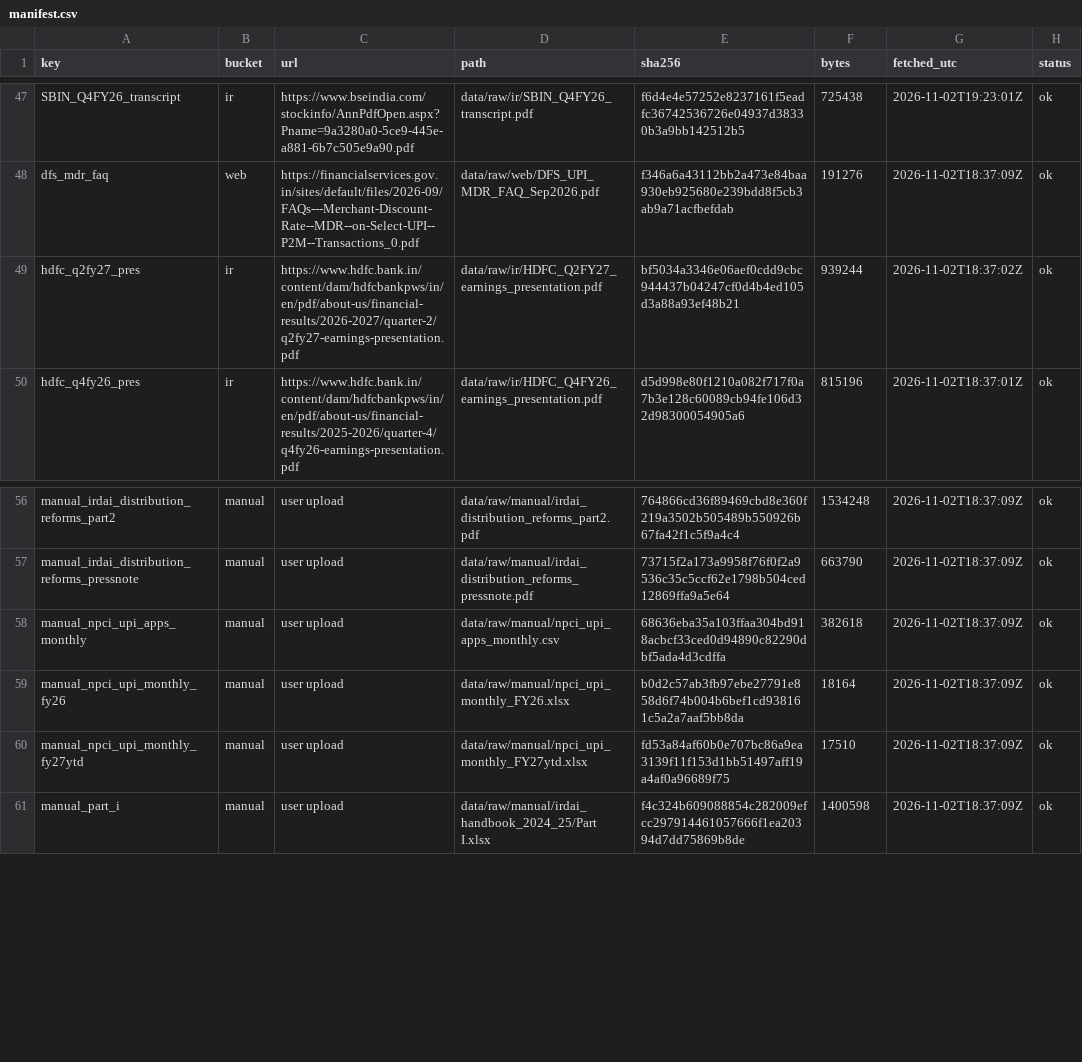
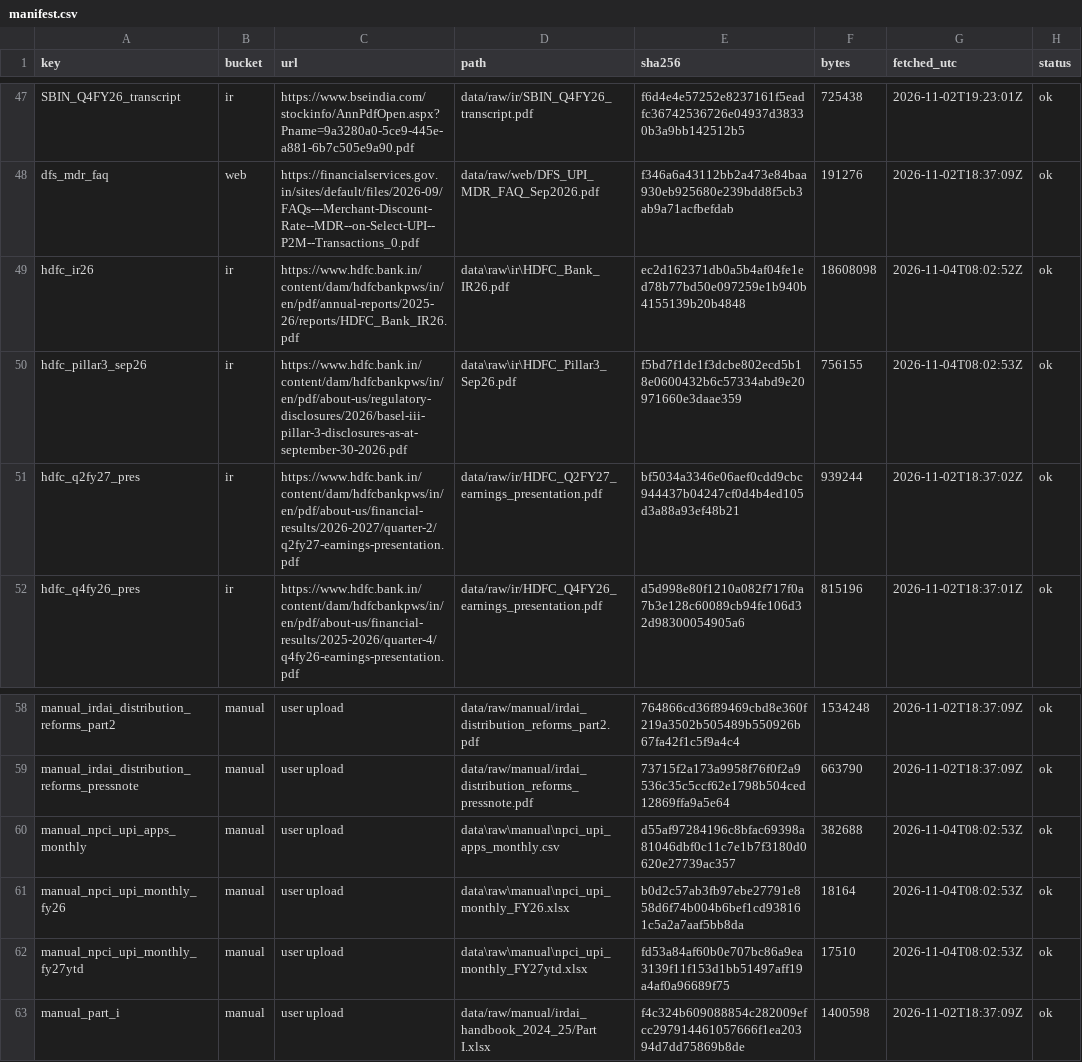
Before and after one commit to DogInfantry/Bank-Profitability, a CSV file: data/raw/manifest.csv, drawn as a sheet; only a part is shown, gaps mark what is left out.

Commit message:
IR26 segments, Sch 4, PSLCs, Pillar 3 and market share
Completes roadmap step 2.

- fetch.py registers the IR26 annual report and Pillar 3 (30 Sep 2026) in the
  manifest (PDFs stay gitignored).
- data/inputs/hdfc_ir26_segments.csv: segment revenue, result, assets and
  provisions for FY25 and FY26 (IR26 pp445-446), Schedule 4 borrowing mix
  (p359), PSLC trades and the FY26 floating provision (pp435-436), and Pillar 3
  capital requirement by risk type (p6). Every row cites its page.
- data/inputs/rbi_system_deposits_credit.csv: RBI system deposits and bank
  credit at quarter ends (FactIQ), Sep-26 deposits as cited by the bank.
- hdfc_quarterly.py adds deposit and credit share to the panel and writes
  data/tidy/hdfc_segments.csv (pre-tax return and provisions on segment assets).
- Tests: segments add to the bank total, Sch 4 adds up and equals the deck's
  Q4 FY26 borrowings, and the derived deposit share equals the 11.5% the bank
  discloses.

Merger-synergy metrics are not disclosed by the bank and are not estimated.

```diff
--- a/data/raw/manifest.csv
+++ b/data/raw/manifest.csv
@@ -48,2 +48,4 @@ SBIN_Q4FY26_transcript,ir,https://www.bseindia.com/stockinfo/AnnPdfOpen.aspx?Pna
 dfs_mdr_faq,web,https://financialservices.gov.in/sites/default/files/2026-09/FAQs---Merchant-Discount-Rate--MDR--on-Select-UPI--P2M--Transactions_0.pdf,data/raw/web/DFS_UPI_MDR_FAQ_Sep2026.pdf,f346a6a43112bb2a473e84baa930eb925680e239bdd8f5cb3ab9a71acfbefdab,191276,2026-11-02T18:37:09Z,ok
+hdfc_ir26,ir,https://www.hdfc.bank.in/content/dam/hdfcbankpws/in/en/pdf/annual-reports/2025-26/reports/HDFC_Bank_IR26.pdf,data\raw\ir\HDFC_Bank_IR26.pdf,ec2d162371db0a5b4af04fe1ed78b77bd50e097259e1b940b4155139b20b4848,18608098,2026-11-04T08:02:52Z,ok
+hdfc_pillar3_sep26,ir,https://www.hdfc.bank.in/content/dam/hdfcbankpws/in/en/pdf/about-us/regulatory-disclosures/2026/basel-iii-pillar-3-disclosures-as-at-september-30-2026.pdf,data\raw\ir\HDFC_Pillar3_Sep26.pdf,f5bd7f1de1f3dcbe802ecd5b18e0600432b6c57334abd9e20971660e3daae359,756155,2026-11-04T08:02:53Z,ok
 hdfc_q2fy27_pres,ir,https://www.hdfc.bank.in/content/dam/hdfcbankpws/in/en/pdf/about-us/financial-results/2026-2027/quarter-2/q2fy27-earnings-presentation.pdf,data/raw/ir/HDFC_Q2FY27_earnings_presentation.pdf,bf5034a3346e06aef0cdd9cbc944437b04247cf0d4b4ed105d3a88a93ef48b21,939244,2026-11-02T18:37:02Z,ok
@@ -57,5 +59,5 @@ manual_irdai_distribution_reforms_part2,manual,user upload,data/raw/manual/irdai
 manual_irdai_distribution_reforms_pressnote,manual,user upload,data/raw/manual/irdai_distribution_reforms_pressnote.pdf,73715f2a173a9958f76f0f2a9536c35c5ccf62e1798b504ced12869ffa9a5e64,663790,2026-11-02T18:37:09Z,ok
-manual_npci_upi_apps_monthly,manual,user upload,data/raw/manual/npci_upi_apps_monthly.csv,68636eba35a103ffaa304bd918acbcf33ced0d94890c82290dbf5ada4d3cdffa,382618,2026-11-02T18:37:09Z,ok
-manual_npci_upi_monthly_fy26,manual,user upload,data/raw/manual/npci_upi_monthly_FY26.xlsx,b0d2c57ab3fb97ebe27791e858d6f74b004b6bef1cd938161c5a2a7aaf5bb8da,18164,2026-11-02T18:37:09Z,ok
-manual_npci_upi_monthly_fy27ytd,manual,user upload,data/raw/manual/npci_upi_monthly_FY27ytd.xlsx,fd53a84af60b0e707bc86a9ea3139f11f153d1bb51497aff19a4af0a96689f75,17510,2026-11-02T18:37:09Z,ok
+manual_npci_upi_apps_monthly,manual,user upload,data\raw\manual\npci_upi_apps_monthly.csv,d55af97284196c8bfac69398a81046dbf0c11c7e1b7f3180d0620e27739ac357,382688,2026-11-04T08:02:53Z,ok
+manual_npci_upi_monthly_fy26,manual,user upload,data\raw\manual\npci_upi_monthly_FY26.xlsx,b0d2c57ab3fb97ebe27791e858d6f74b004b6bef1cd938161c5a2a7aaf5bb8da,18164,2026-11-04T08:02:53Z,ok
+manual_npci_upi_monthly_fy27ytd,manual,user upload,data\raw\manual\npci_upi_monthly_FY27ytd.xlsx,fd53a84af60b0e707bc86a9ea3139f11f153d1bb51497aff19a4af0a96689f75,17510,2026-11-04T08:02:53Z,ok
 manual_part_i,manual,user upload,data/raw/manual/irdai_handbook_2024_25/Part I.xlsx,f4c324b609088854c282009efcc297914461057666f1ea20394d7dd75869b8de,1400598,2026-11-02T18:37:09Z,ok
```
Also changed, not shown: data/tidy/hdfc_quarterly_panel.csv, 8 other files.
